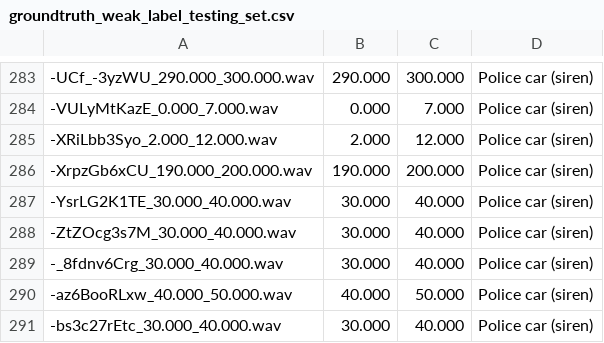
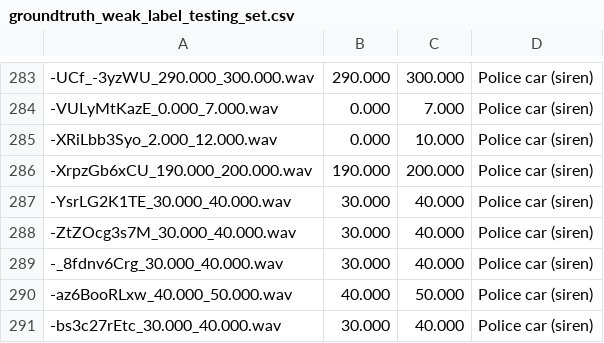
Before and after one commit to ankitshah009/Task-4-Large-scale-weakly-supervised-sound-event-detection-for-smart-cars, a CSV file: groundtruth_weak_label_testing_set.csv, drawn as a sheet; only a part is shown, gaps mark what is left out; the diff names each change by its address in the sheet, - before the commit and + after, or states it on an @@ line.

Commit message:
Fixing strong annotation for file
Annotation for -XRiLbb3Syo_2.000_12.000.wav updated.

```diff
--- a/groundtruth_weak_label_testing_set.csv
+++ b/groundtruth_weak_label_testing_set.csv
-B285: 2.000
+B285: 0.000
-C285: 12.000
+C285: 10.000
```
